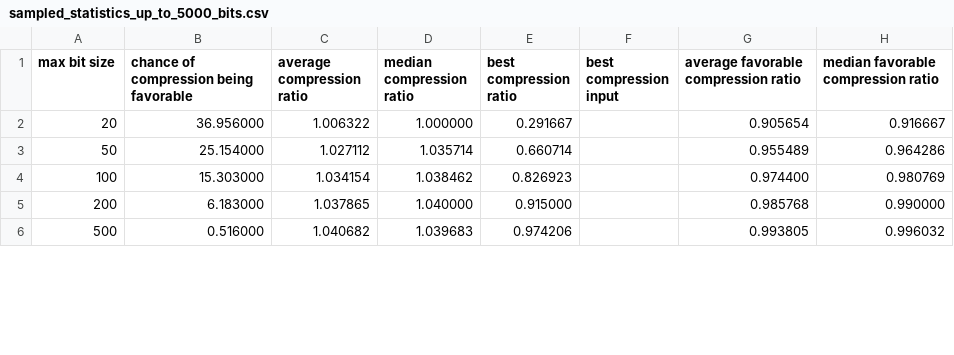
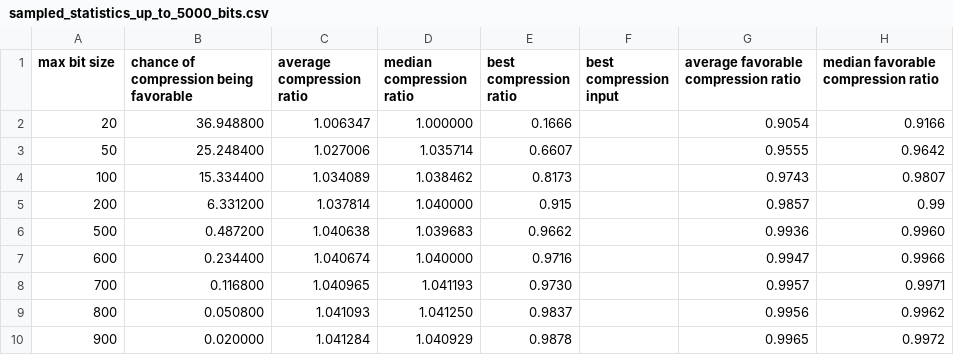
Before and after one commit to pRizz/zeckendorf, a CSV file: statistics_history/sampled_statistics_up_to_5000_bits.csv, drawn as a sheet; only a part is shown; the diff covers the shown part only.

Commit message:
Update compression statistics and enhance data representation in `generate_statistics.rs`
- Modified `generate_statistics.rs` to expand bit size limits and increase sample sizes for improved accuracy in compression statistics.
- Updated the structure of `CompressionStats` to use optional fields for better handling of missing data.
- Added a debug function to investigate compression behavior at 2000 bits, providing detailed insights into sample statistics.
- Regenerated CSV files to reflect the latest statistics, including new entries for bit sizes up to 2000 and adjustments to existing data.
- Updated plots to accommodate changes in data structure and ensure accurate visualization of compression ratios and favorable percentages.

```diff
--- a/statistics_history/sampled_statistics_up_to_5000_bits.csv
+++ b/statistics_history/sampled_statistics_up_to_5000_bits.csv
@@ -1,6 +1,10 @@
 max bit size,chance of compression being favorable,average compression ratio,median compression ratio,best compression ratio,best compression input,average favorable compression ratio,median favorable compression ratio
-20,36.956000,1.006322,1.000000,0.291667,,0.905654,0.916667
-50,25.154000,1.027112,1.035714,0.660714,,0.955489,0.964286
-100,15.303000,1.034154,1.038462,0.826923,,0.974400,0.980769
-200,6.183000,1.037865,1.040000,0.915000,,0.985768,0.990000
-500,0.516000,1.040682,1.039683,0.974206,,0.993805,0.996032
+20,36.948800,1.006347,1.000000,0.1666,,0.9054,0.9166
+50,25.248400,1.027006,1.035714,0.6607,,0.9555,0.9642
+100,15.334400,1.034089,1.038462,0.8173,,0.9743,0.9807
+200,6.331200,1.037814,1.040000,0.915,,0.9857,0.99
+500,0.487200,1.040638,1.039683,0.9662,,0.9936,0.9960
+600,0.234400,1.040674,1.040000,0.9716,,0.9947,0.9966
+700,0.116800,1.040965,1.041193,0.9730,,0.9957,0.9971
+800,0.050800,1.041093,1.041250,0.9837,,0.9956,0.9962
+900,0.020000,1.041284,1.040929,0.9878,,0.9965,0.9972
```
Also changed, not shown: 9 added rows and 13 edited cells elsewhere in this file, statistics_history/statistics_up_to_100000_inputs.csv, 3 other files.
